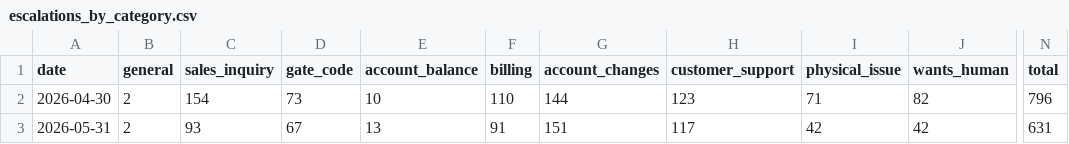
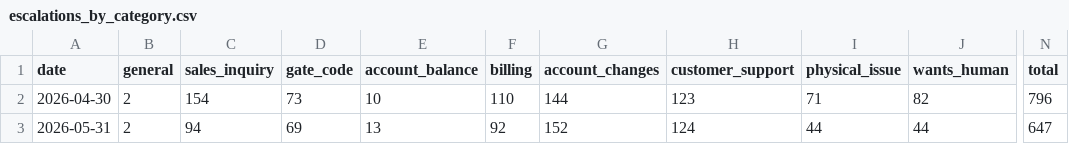
Before and after one commit to scalato/1box-dashboard, a CSV file: data/sp/escalations_by_category.csv, drawn as a sheet; only a part is shown, gaps mark what is left out; the diff names each change by its address in the sheet, - before the commit and + after, or states it on an @@ line.

```diff
--- a/data/sp/escalations_by_category.csv
+++ b/data/sp/escalations_by_category.csv
-C3 (sales_inquiry): 93
+C3 (sales_inquiry): 94
-D3 (gate_code): 67
+D3 (gate_code): 69
-F3 (billing): 91
+F3 (billing): 92
-G3 (account_changes): 151
+G3 (account_changes): 152
-H3 (customer_support): 117
+H3 (customer_support): 124
-I3 (physical_issue): 42
+I3 (physical_issue): 44
-J3 (wants_human): 42
+J3 (wants_human): 44
-N3 (total): 631
+N3 (total): 647
```
Also changed, not shown: data/sp/conversations_by_category.csv, data/sp/conversations_by_location.csv, 3 other files.
